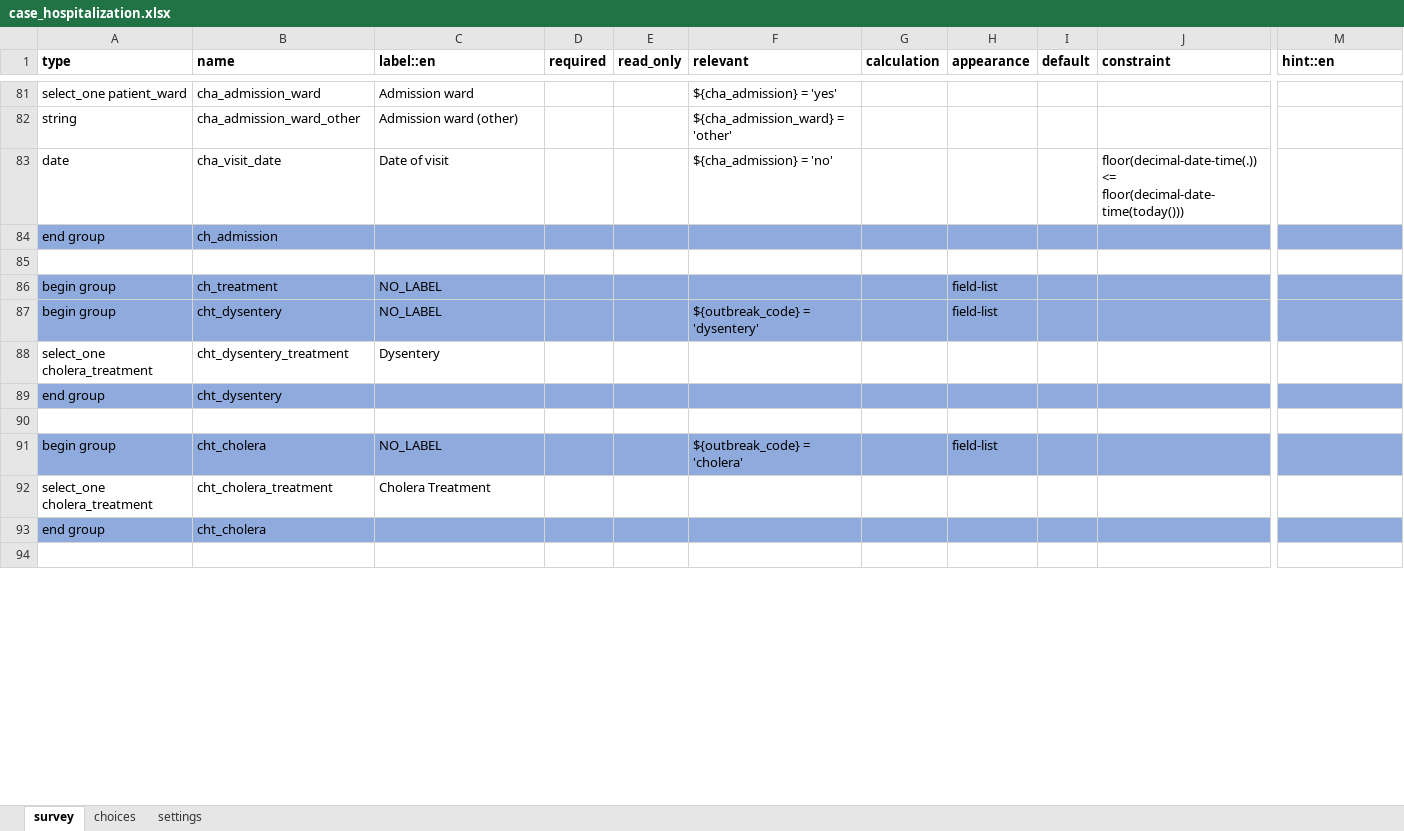
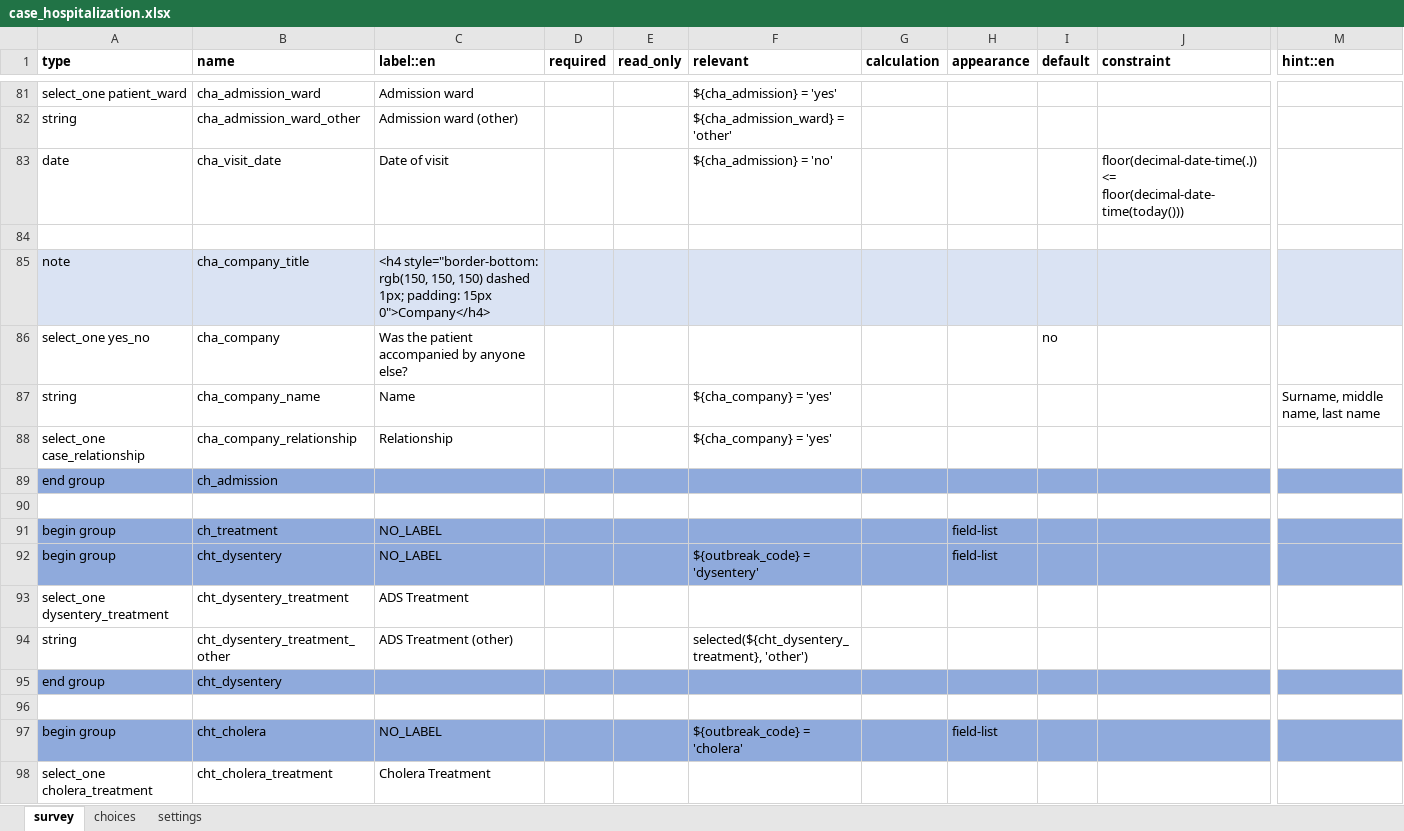
Before and after one commit to gmm2204/dmi-adam, an Excel workbook: config/forms/app/case_hospitalization.xlsx, sheet survey, drawn as a sheet; only a part is shown, gaps mark what is left out; the shorter side is filled out with more unchanged rows; values as stored, in another font and other column widths than the file's, no borders; addresses are those after the commit; rows hold the shown columns only; the diff covers the shown part only; the diff names each change by its address in the sheet, - before the commit and + after, or states it on an @@ line.

```diff
--- a/config/forms/app/case_hospitalization.xlsx (sheet survey)
+++ b/config/forms/app/case_hospitalization.xlsx (sheet survey)
+row 84: (empty)
+row 85: note | cha_company_title | <h4 style="border-bottom: rgb(150, 150, 150) dashed 1px; padding: 15px 0">Company</h4>
+row 86: select_one yes_no | cha_company | Was the patient accompanied by anyone else? |  |  |  |  |  | no
+row 87: string | cha_company_name | Name |  |  | ${cha_company} = 'yes' |  |  |  |  | Surname, middle name, last name
+row 88: select_one case_relationship | cha_company_relationship | Relationship |  |  | ${cha_company} = 'yes'
-A93 (type): select_one cholera_treatment
+A93 (type): select_one dysentery_treatment
-C93 (label::en): Dysentery
+C93 (label::en): ADS Treatment
+row 94: string | cht_dysentery_treatment_other | ADS Treatment (other) |  |  | selected(${cht_dysentery_treatment}, 'other')
```
Also changed, not shown: 5 added rows, 1 removed row, 5 edited cells and cell formats elsewhere in this sheet, sheet choices, config/forms/app/case_investigation.xlsx, config/forms/app/case_outcome.xlsx, 33 other files.
